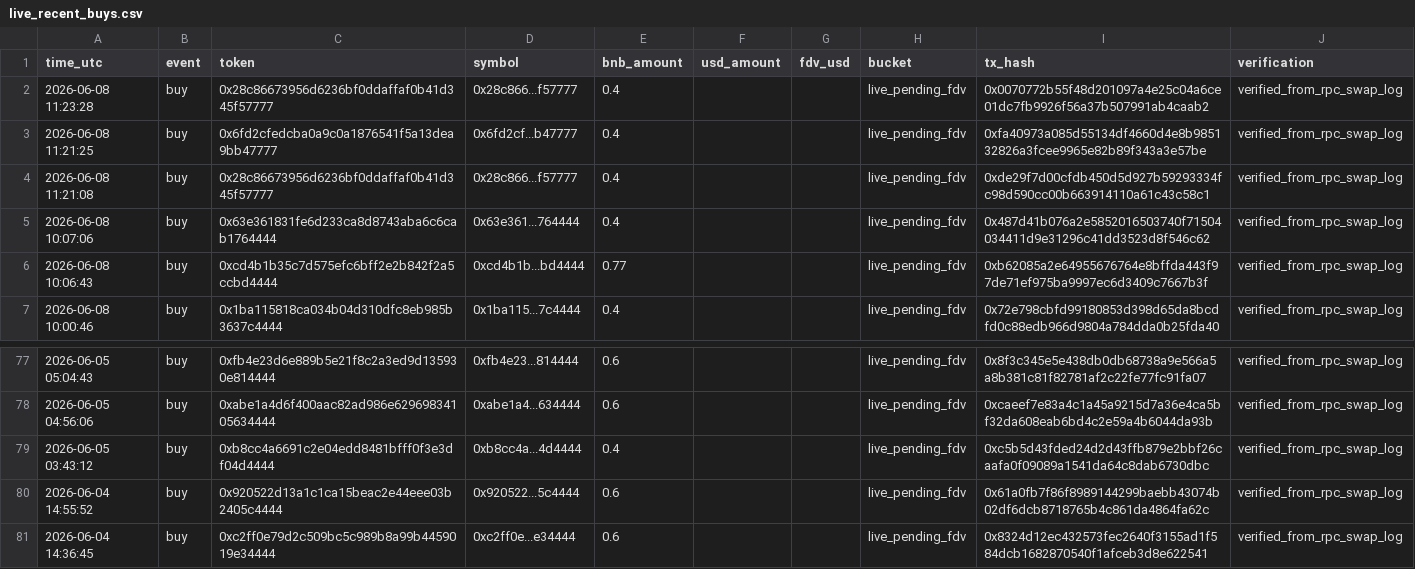
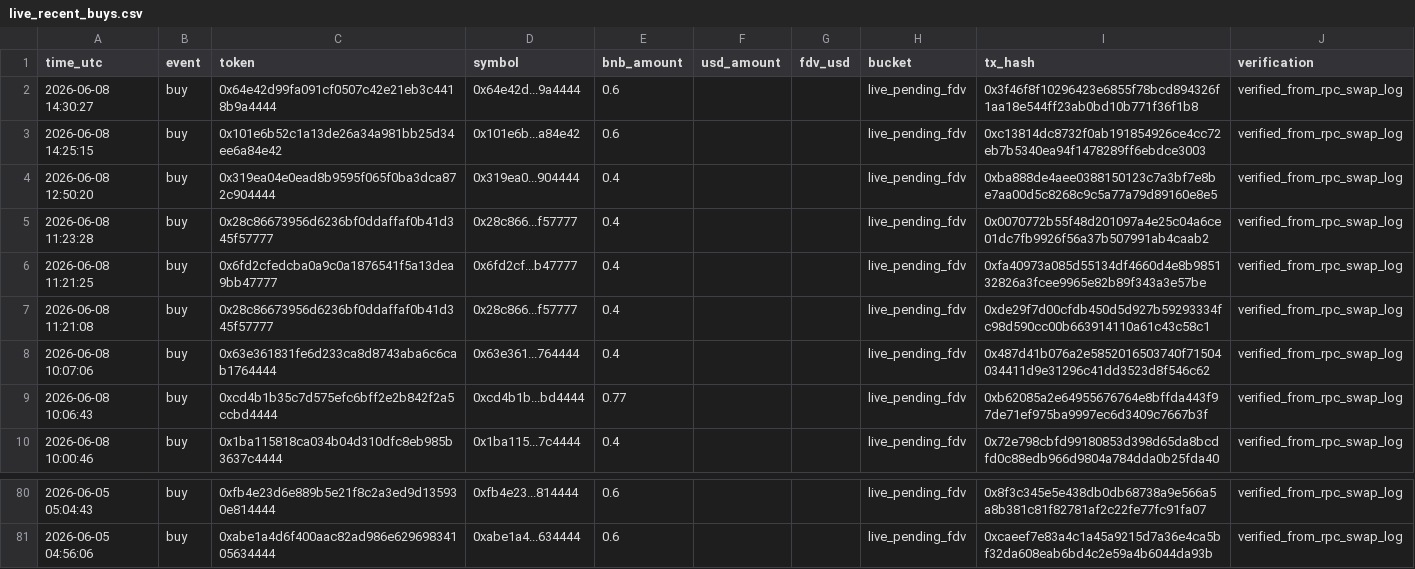
Before and after one commit to hahahakang/bsc-fourmeme-analysis-live, a CSV file: data/live_recent_buys.csv, drawn as a sheet; only a part is shown, gaps mark what is left out; removed rows and columns are numbered as before the commit, all else as after; the diff names each change by its address in the sheet, - before the commit and + after, or states it on an @@ line.

```diff
--- a/data/live_recent_buys.csv
+++ b/data/live_recent_buys.csv
+row 2: 2026-06-08 14:30:27 | buy | 0x64e42d99fa091cf0507c42e21eb3c4418b9a4444 | 0x64e42d...9a4444 | 0.6 |  |  | live_pending_fdv | 0x3f46f8f10296423e6855f78bcd894326f1aa18e544ff23ab0bd10b771f36f1b8 | verified_from_rpc_swap_log
+row 3: 2026-06-08 14:25:15 | buy | 0x101e6b52c1a13de26a34a981bb25d34ee6a84e42 | 0x101e6b...a84e42 | 0.6 |  |  | live_pending_fdv | 0xc13814dc8732f0ab191854926ce4cc72eb7b5340ea94f1478289ff6ebdce3003 | verified_from_rpc_swap_log
+row 4: 2026-06-08 12:50:20 | buy | 0x319ea04e0ead8b9595f065f0ba3dca872c904444 | 0x319ea0...904444 | 0.4 |  |  | live_pending_fdv | 0xba888de4aee0388150123c7a3bf7e8be7aa00d5c8268c9c5a77a79d89160e8e5 | verified_from_rpc_swap_log
-row 79: 2026-06-05 03:43:12 | buy | 0xb8cc4a6691c2e04edd8481bfff0f3e3df04d4444 | 0xb8cc4a...4d4444 | 0.4 |  |  | live_pending_fdv | 0xc5b5d43fded24d2d43ffb879e2bbf26caafa0f09089a1541da64c8dab6730dbc | verified_from_rpc_swap_log
-row 80: 2026-06-04 14:55:52 | buy | 0x920522d13a1c1ca15beac2e44eee03b2405c4444 | 0x920522...5c4444 | 0.6 |  |  | live_pending_fdv | 0x61a0fb7f86f8989144299baebb43074b02df6dcb8718765b4c861da4864fa62c | verified_from_rpc_swap_log
-row 81: 2026-06-04 14:36:45 | buy | 0xc2ff0e79d2c509bc5c989b8a99b4459019e34444 | 0xc2ff0e...e34444 | 0.6 |  |  | live_pending_fdv | 0x8324d12ec432573fec2640f3155ad1f584dcb1682870540f1afceb3d8e622541 | verified_from_rpc_swap_log
```
Also changed, not shown: data/live_events.csv, data/live_recent_positions.csv, 5 other files.
